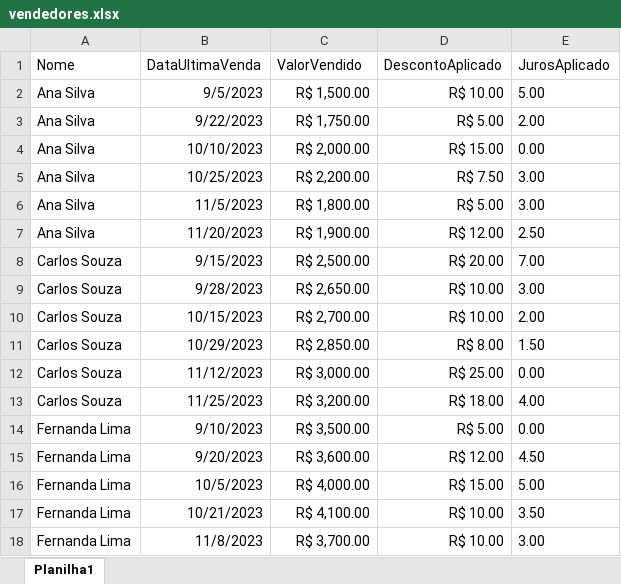
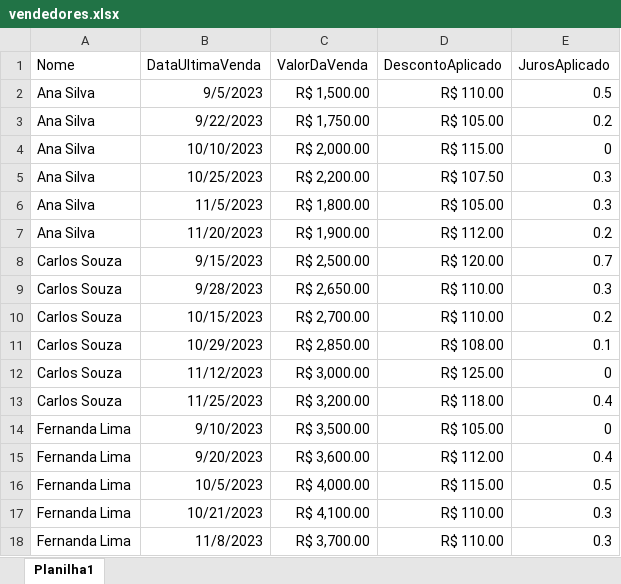
Before and after one commit to gustavoMoreira7/powerbiai, an Excel workbook: Data/vendedores.xlsx, sheet Planilha1, drawn as a sheet; only a part is shown; values as stored, in another font and other column widths than the file's, no borders; the diff covers the shown part only; the diff names each change by its address in the sheet, - before the commit and + after, or states it on an @@ line.

```diff
--- a/Data/vendedores.xlsx (sheet Planilha1)
+++ b/Data/vendedores.xlsx (sheet Planilha1)
-C1: ValorVendido
+C1: ValorDaVenda
-D2 (DescontoAplicado): R$ 10.00
+D2 (DescontoAplicado): R$ 110.00
-E2 (JurosAplicado): 5.00
+E2 (JurosAplicado): 0.5
-D3 (DescontoAplicado): R$ 5.00
+D3 (DescontoAplicado): R$ 105.00
-E3 (JurosAplicado): 2.00
+E3 (JurosAplicado): 0.2
-D4 (DescontoAplicado): R$ 15.00
+D4 (DescontoAplicado): R$ 115.00
-E4 (JurosAplicado): 0.00
+E4 (JurosAplicado): 0
-D5 (DescontoAplicado): R$ 7.50
+D5 (DescontoAplicado): R$ 107.50
-E5:E6 (JurosAplicado): 3.00
+E5:E6 (JurosAplicado): 0.3
-D6 (DescontoAplicado): R$ 5.00
+D6 (DescontoAplicado): R$ 105.00
-D7 (DescontoAplicado): R$ 12.00
+D7 (DescontoAplicado): R$ 112.00
-E7 (JurosAplicado): 2.50
+E7 (JurosAplicado): 0.2
-D8 (DescontoAplicado): R$ 20.00
+D8 (DescontoAplicado): R$ 120.00
-E8 (JurosAplicado): 7.00
+E8 (JurosAplicado): 0.7
-D9:D10 (DescontoAplicado): R$ 10.00
+D9:D10 (DescontoAplicado): R$ 110.00
-E9 (JurosAplicado): 3.00
+E9 (JurosAplicado): 0.3
-E10 (JurosAplicado): 2.00
+E10 (JurosAplicado): 0.2
-D11 (DescontoAplicado): R$ 8.00
+D11 (DescontoAplicado): R$ 108.00
-E11 (JurosAplicado): 1.50
+E11 (JurosAplicado): 0.1
-D12 (DescontoAplicado): R$ 25.00
+D12 (DescontoAplicado): R$ 125.00
-E12 (JurosAplicado): 0.00
+E12 (JurosAplicado): 0
-D13 (DescontoAplicado): R$ 18.00
+D13 (DescontoAplicado): R$ 118.00
-E13 (JurosAplicado): 4.00
+E13 (JurosAplicado): 0.4
-D14 (DescontoAplicado): R$ 5.00
+D14 (DescontoAplicado): R$ 105.00
-E14 (JurosAplicado): 0.00
+E14 (JurosAplicado): 0
-D15 (DescontoAplicado): R$ 12.00
+D15 (DescontoAplicado): R$ 112.00
-E15 (JurosAplicado): 4.50
+E15 (JurosAplicado): 0.4
-D16 (DescontoAplicado): R$ 15.00
+D16 (DescontoAplicado): R$ 115.00
-E16 (JurosAplicado): 5.00
+E16 (JurosAplicado): 0.5
-D17:D18 (DescontoAplicado): R$ 10.00
+D17:D18 (DescontoAplicado): R$ 110.00
-E17 (JurosAplicado): 3.50
+E17 (JurosAplicado): 0.3
-E18 (JurosAplicado): 3.00
+E18 (JurosAplicado): 0.3
```
Also changed, not shown: 14 edited cells elsewhere in this sheet, 1 other file.
